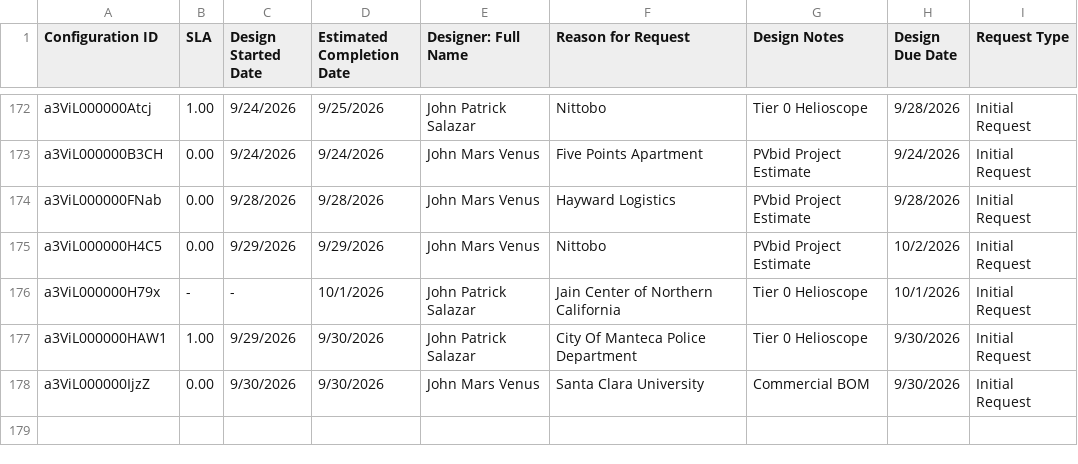
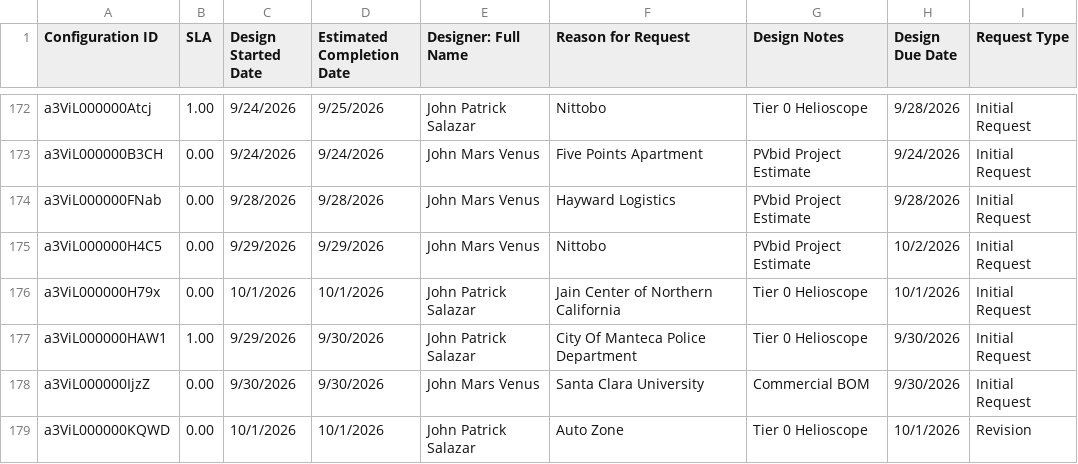
Before and after one commit to newhomes-ops/design-andon, a CSV file: Commercial.csv, drawn as a sheet; only a part is shown, gaps mark what is left out.

```diff
--- a/Commercial.csv
+++ b/Commercial.csv
@@ -175,4 +175,5 @@ a3ViL000000FNab,0.00,9/28/2026,9/28/2026,John Mars Venus,Hayward Logistics,PVbid
 a3ViL000000H4C5,0.00,9/29/2026,9/29/2026,John Mars Venus,Nittobo,PVbid Project Estimate,10/2/2026,Initial Request
-a3ViL000000H79x,-,-,10/1/2026,John Patrick Salazar,Jain Center of Northern California,Tier 0 Helioscope,10/1/2026,Initial Request
+a3ViL000000H79x,0.00,10/1/2026,10/1/2026,John Patrick Salazar,Jain Center of Northern California,Tier 0 Helioscope,10/1/2026,Initial Request
 a3ViL000000HAW1,1.00,9/29/2026,9/30/2026,John Patrick Salazar,City Of Manteca Police Department,Tier 0 Helioscope,9/30/2026,Initial Request
 a3ViL000000IjzZ,0.00,9/30/2026,9/30/2026,John Mars Venus,Santa Clara University,Commercial BOM,9/30/2026,Initial Request
+a3ViL000000KQWD,0.00,10/1/2026,10/1/2026,John Patrick Salazar,Auto Zone,Tier 0 Helioscope,10/1/2026,Revision
```
Also changed, not shown: Lot QA.csv.
